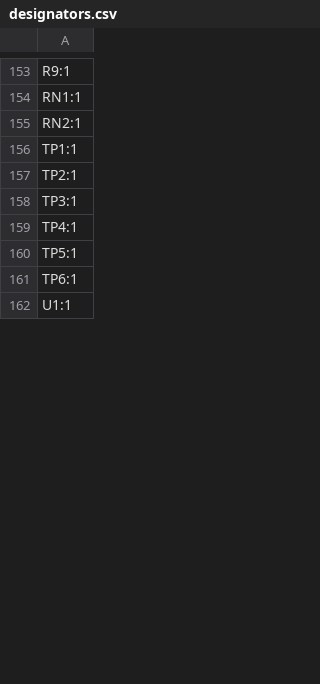
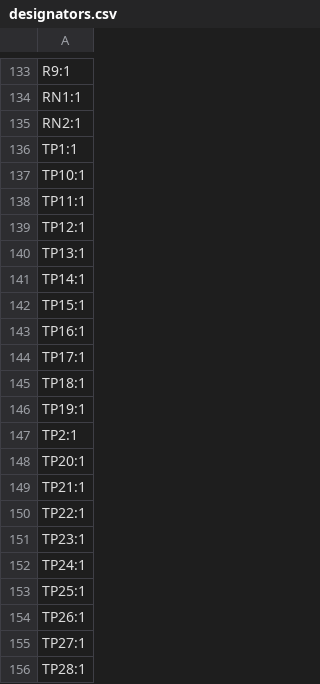
Before and after one commit to waterloo-rocketry/fydp2026, a CSV file: Achilles/input_board/production/designators.csv, drawn as a sheet; only a part is shown, gaps mark what is left out; the shorter side is filled out with more unchanged rows; the diff covers the shown part only; the diff names each change by its address in the sheet, - before the commit and + after, or states it on an @@ line.

```diff
--- a/Achilles/input_board/production/designators.csv
+++ b/Achilles/input_board/production/designators.csv
+row 137: TP10:1
+row 138: TP11:1
+row 139: TP12:1
+row 140: TP13:1
+row 141: TP14:1
+row 142: TP15:1
+row 143: TP16:1
+row 144: TP17:1
+row 145: TP18:1
+row 146: TP19:1
+row 148: TP20:1
+row 149: TP21:1
+row 150: TP22:1
+row 151: TP23:1
+row 152: TP24:1
+row 153: TP25:1
+row 154: TP26:1
+row 155: TP27:1
+row 156: TP28:1
```
Also changed, not shown: 5 added rows, 25 removed rows and 1 edited cell elsewhere in this file, Achilles/input_board/production/positions.csv, 6 other files.
